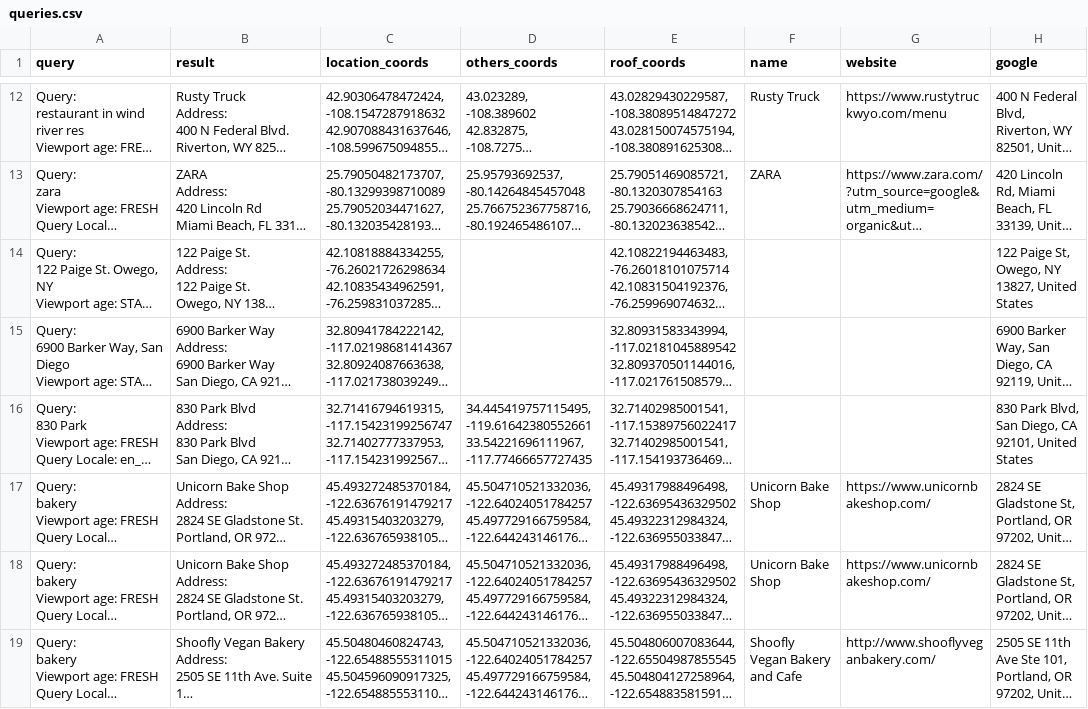
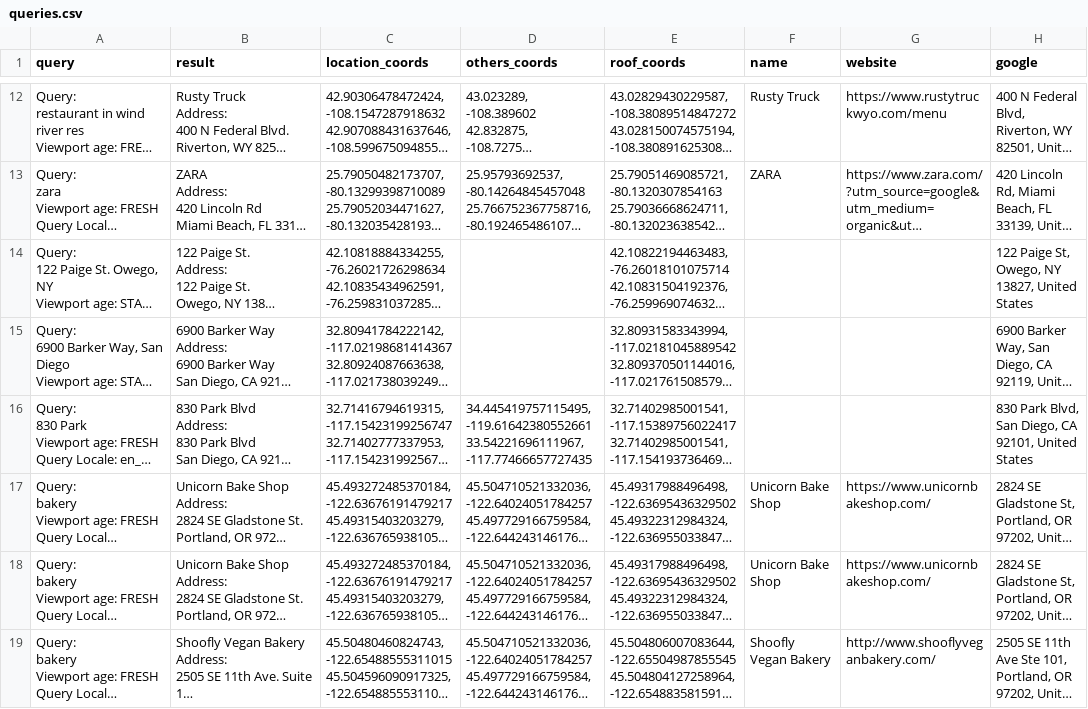
Before and after one commit to seblutzer/lutzer, a CSV file: queries.csv, drawn as a sheet; only a part is shown, gaps mark what is left out; long unchanged cells end in …; the diff names each change by its address in the sheet, - before the commit and + after, or states it on an @@ line.

Commit message:
Upload database

```diff
--- a/queries.csv
+++ b/queries.csv
-F19 (name): Shoofly Vegan Bakery and Cafe
+F19 (name): Shoofly Vegan Bakery
```
